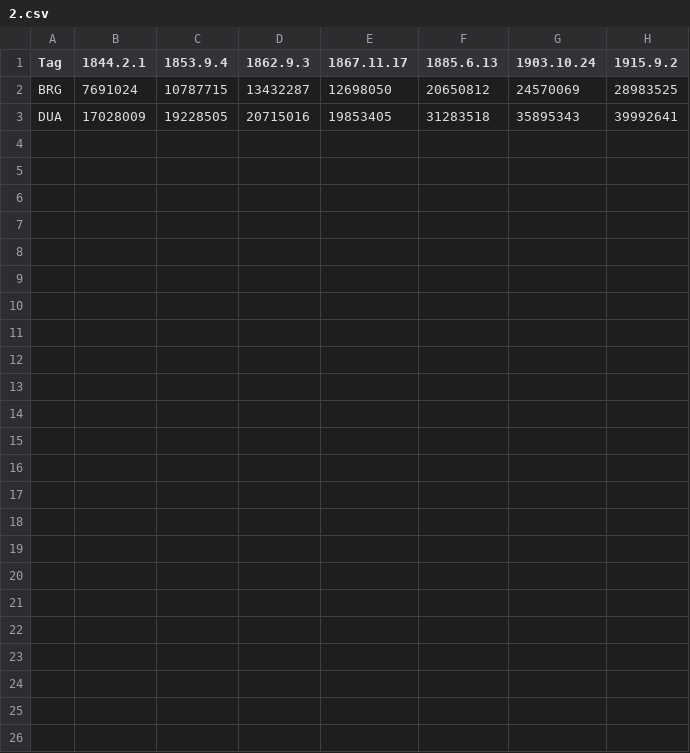
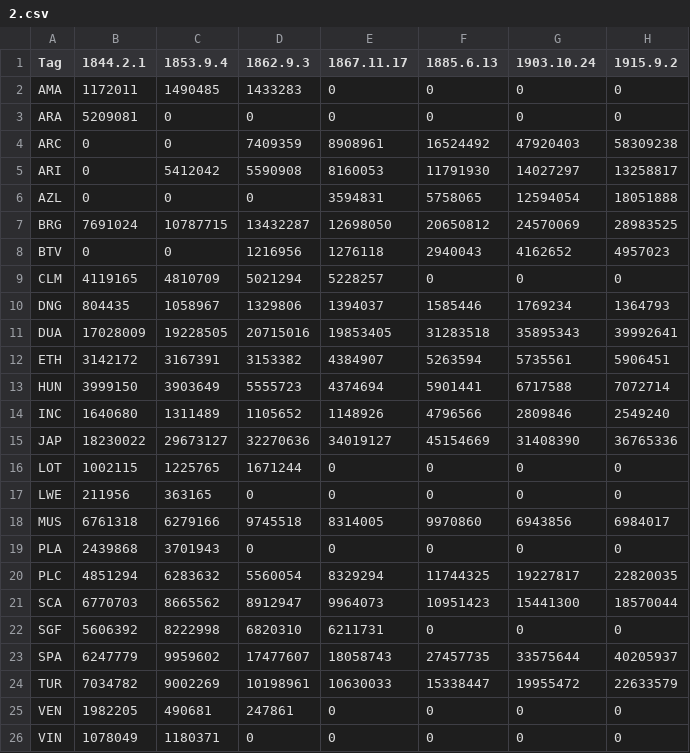
Before and after one commit to hughgramel/VicAnalyzerProject, a CSV file: 2.csv, drawn as a sheet; the diff names each change by its address in the sheet, - before the commit and + after, or states it on an @@ line.

```diff
--- a/2.csv
+++ b/2.csv
+row 2: AMA | 1172011 | 1490485 | 1433283 | 0 | 0 | 0 | 0
+row 3: ARA | 5209081 | 0 | 0 | 0 | 0 | 0 | 0
+row 4: ARC | 0 | 0 | 7409359 | 8908961 | 16524492 | 47920403 | 58309238
+row 5: ARI | 0 | 5412042 | 5590908 | 8160053 | 11791930 | 14027297 | 13258817
+row 6: AZL | 0 | 0 | 0 | 3594831 | 5758065 | 12594054 | 18051888
+row 8: BTV | 0 | 0 | 1216956 | 1276118 | 2940043 | 4162652 | 4957023
+row 9: CLM | 4119165 | 4810709 | 5021294 | 5228257 | 0 | 0 | 0
+row 10: DNG | 804435 | 1058967 | 1329806 | 1394037 | 1585446 | 1769234 | 1364793
+row 12: ETH | 3142172 | 3167391 | 3153382 | 4384907 | 5263594 | 5735561 | 5906451
+row 13: HUN | 3999150 | 3903649 | 5555723 | 4374694 | 5901441 | 6717588 | 7072714
+row 14: INC | 1640680 | 1311489 | 1105652 | 1148926 | 4796566 | 2809846 | 2549240
+row 15: JAP | 18230022 | 29673127 | 32270636 | 34019127 | 45154669 | 31408390 | 36765336
+row 16: LOT | 1002115 | 1225765 | 1671244 | 0 | 0 | 0 | 0
+row 17: LWE | 211956 | 363165 | 0 | 0 | 0 | 0 | 0
+row 18: MUS | 6761318 | 6279166 | 9745518 | 8314005 | 9970860 | 6943856 | 6984017
+row 19: PLA | 2439868 | 3701943 | 0 | 0 | 0 | 0 | 0
+row 20: PLC | 4851294 | 6283632 | 5560054 | 8329294 | 11744325 | 19227817 | 22820035
+row 21: SCA | 6770703 | 8665562 | 8912947 | 9964073 | 10951423 | 15441300 | 18570044
+row 22: SGF | 5606392 | 8222998 | 6820310 | 6211731 | 0 | 0 | 0
+row 23: SPA | 6247779 | 9959602 | 17477607 | 18058743 | 27457735 | 33575644 | 40205937
+row 24: TUR | 7034782 | 9002269 | 10198961 | 10630033 | 15338447 | 19955472 | 22633579
+row 25: VEN | 1982205 | 490681 | 247861 | 0 | 0 | 0 | 0
+row 26: VIN | 1078049 | 1180371 | 0 | 0 | 0 | 0 | 0
```
Also changed, not shown: 5 other files.
